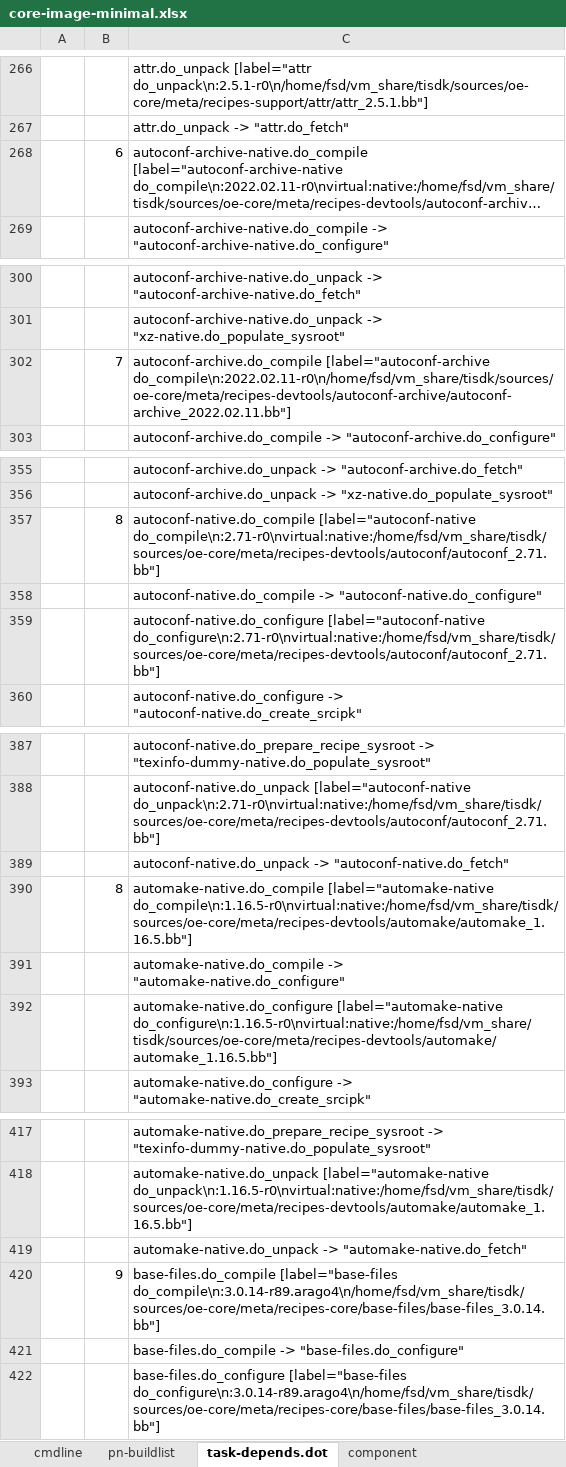
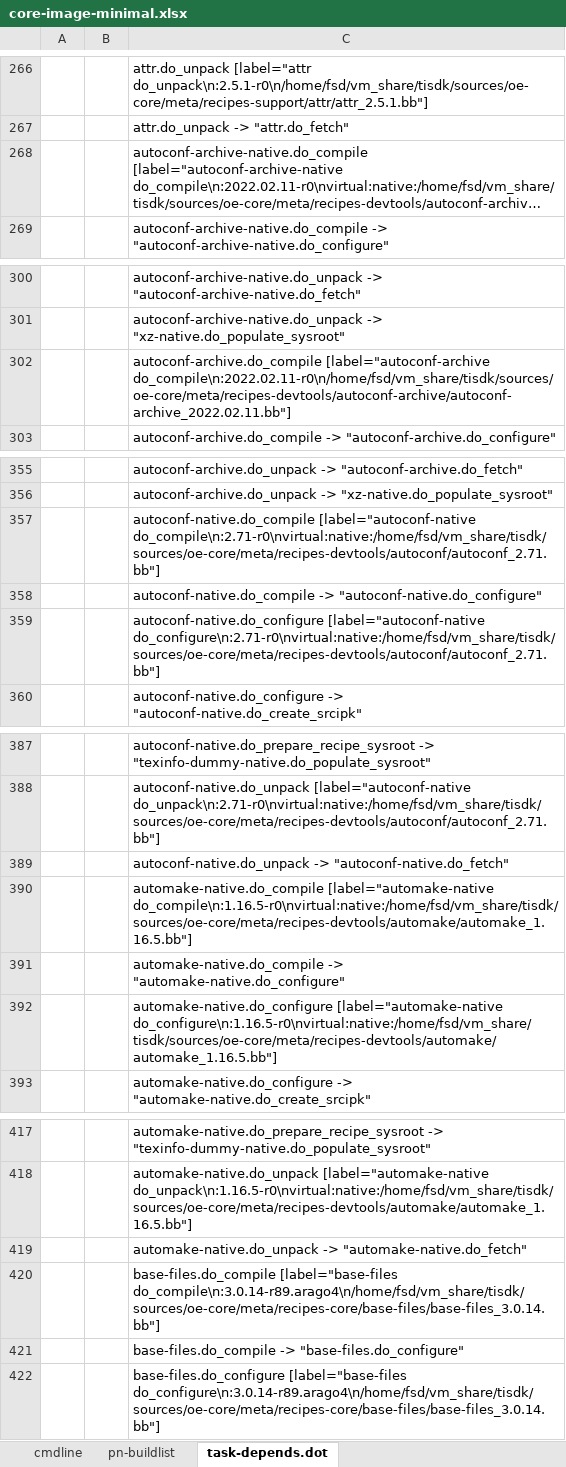
Before and after one commit to rootkitpan/ti_yocto, an Excel workbook: core-image-minimal/core-image-minimal.xlsx, sheet task-depends.dot, drawn as a sheet; only a part is shown, gaps mark what is left out; long unchanged cells end in …; values as stored, in another font and other column widths than the file's, no borders; the diff covers the shown part only; the diff names each change by its address in the sheet, - before the commit and + after, or states it on an @@ line.

```diff
--- a/core-image-minimal/core-image-minimal.xlsx (sheet task-depends.dot)
+++ b/core-image-minimal/core-image-minimal.xlsx (sheet task-depends.dot)
-sheet tab: component
-B268: 6
+B268: (empty)
-B302: 7
+B302: (empty)
-B357: 8
+B357: (empty)
-B390: 8
+B390: (empty)
-B420: 9
+B420: (empty)
```
Also changed, not shown: 217 edited cells elsewhere in this sheet, sheet pn-buildlist.
